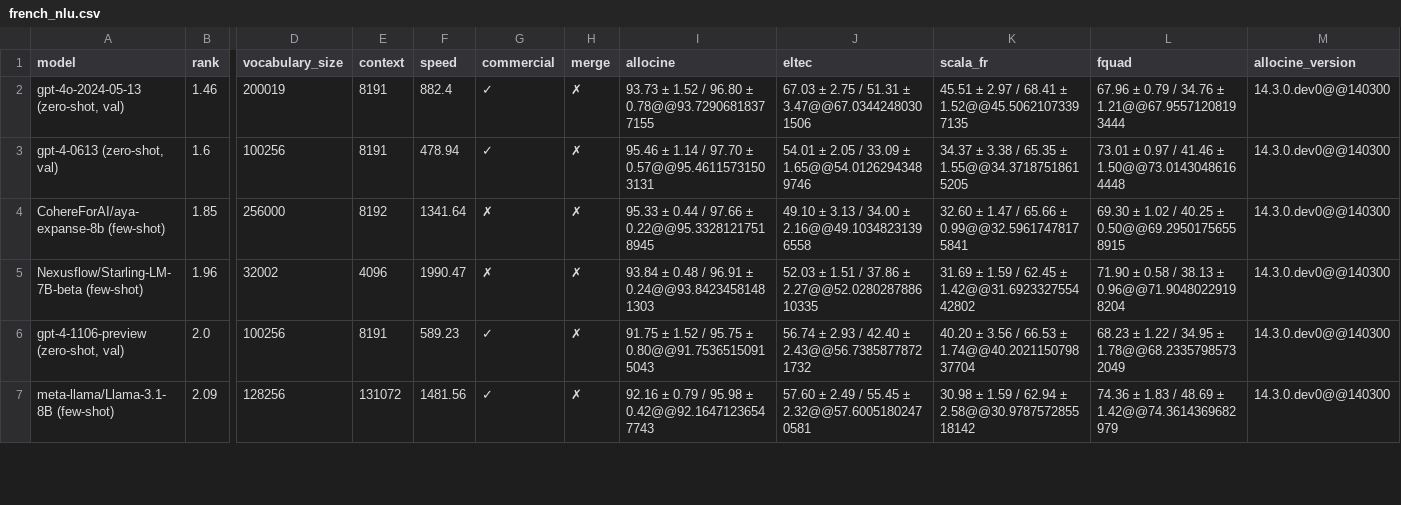
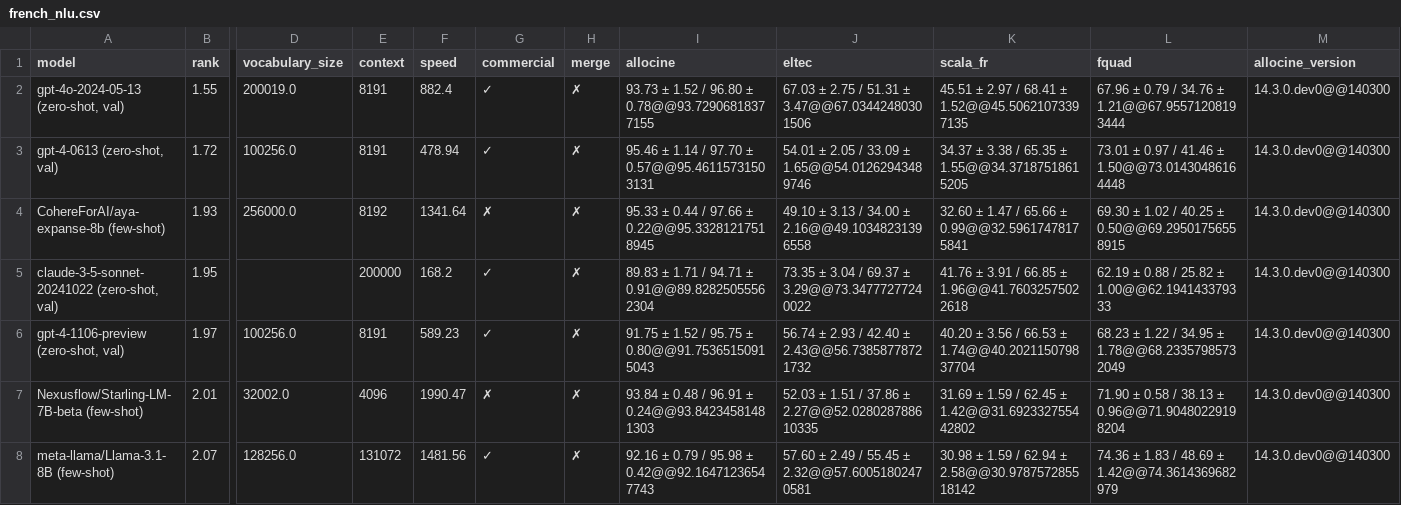
Before and after one commit to viggo-gascou/leaderboards, a CSV file: leaderboards/french_nlu.csv, drawn as a sheet; only a part is shown, gaps mark what is left out; removed rows and columns are numbered as before the commit, all else as after; rows hold the shown columns only; the diff covers the shown part only; the diff names each change by its address in the sheet, - before the commit and + after, or states it on an @@ line.

```diff
--- a/leaderboards/french_nlu.csv
+++ b/leaderboards/french_nlu.csv
-B2 (rank): 1.46
+B2 (rank): 1.55
-D2 (vocabulary_size): 200019
+D2 (vocabulary_size): 200019.0
-B3 (rank): 1.6
+B3 (rank): 1.72
-D3 (vocabulary_size): 100256
+D3 (vocabulary_size): 100256.0
-B4 (rank): 1.85
+B4 (rank): 1.93
-D4 (vocabulary_size): 256000
+D4 (vocabulary_size): 256000.0
+row 5: claude-3-5-sonnet-20241022 (zero-shot, val) | 1.95 |  | 200000 | 168.2 | ✓ | ✗ | 89.83 ± 1.71 / 94.71 ± 0.91@@89.82825055562304 | 73.35 ± 3.04 / 69.37 ± 3.29@@73.34777277240022 | 41.76 ± 3.91 / 66.85 ± 1.96@@41.76032575022618 | 62.19 ± 0.88 / 25.82 ± 1.00@@62.194143379333 | 14.3.0.dev0@@140300
+row 6: gpt-4-1106-preview (zero-shot, val) | 1.97 | 100256.0 | 8191 | 589.23 | ✓ | ✗ | 91.75 ± 1.52 / 95.75 ± 0.80@@91.75365150915043 | 56.74 ± 2.93 / 42.40 ± 2.43@@56.73858778721732 | 40.20 ± 3.56 / 66.53 ± 1.74@@40.202115079837704 | 68.23 ± 1.22 / 34.95 ± 1.78@@68.23357985732049 | 14.3.0.dev0@@140300
-B7 (rank): 1.96
+B7 (rank): 2.01
-D7 (vocabulary_size): 32002
+D7 (vocabulary_size): 32002.0
-row 6: gpt-4-1106-preview (zero-shot, val) | 2.0 | 100256 | 8191 | 589.23 | ✓ | ✗ | 91.75 ± 1.52 / 95.75 ± 0.80@@91.75365150915043 | 56.74 ± 2.93 / 42.40 ± 2.43@@56.73858778721732 | 40.20 ± 3.56 / 66.53 ± 1.74@@40.202115079837704 | 68.23 ± 1.22 / 34.95 ± 1.78@@68.23357985732049 | 14.3.0.dev0@@140300
-B8 (rank): 2.09
+B8 (rank): 2.07
-D8 (vocabulary_size): 128256
+D8 (vocabulary_size): 128256.0
```
Also changed, not shown: 1 added row and 13 edited cells elsewhere in this file, leaderboards/danish_all.csv, leaderboards/european_all.csv, 9 other files.
